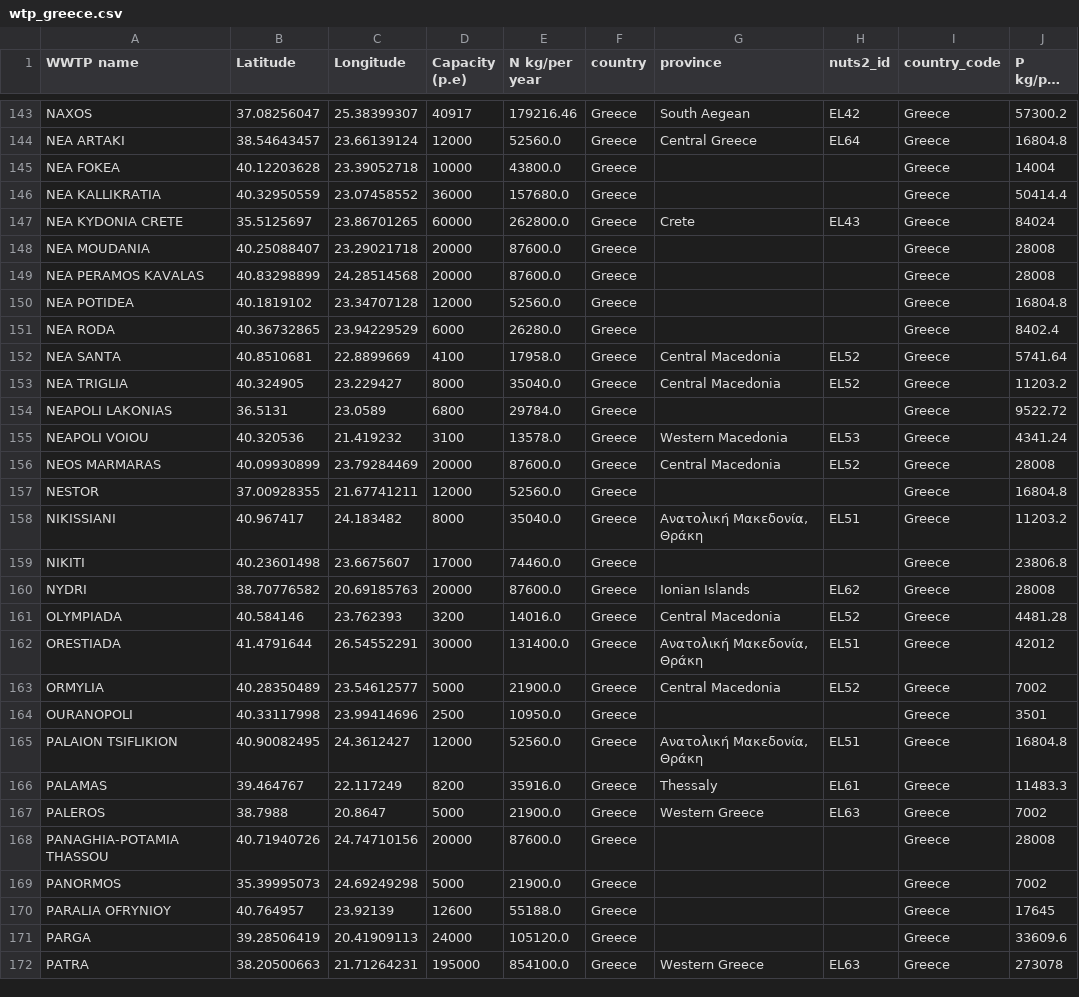
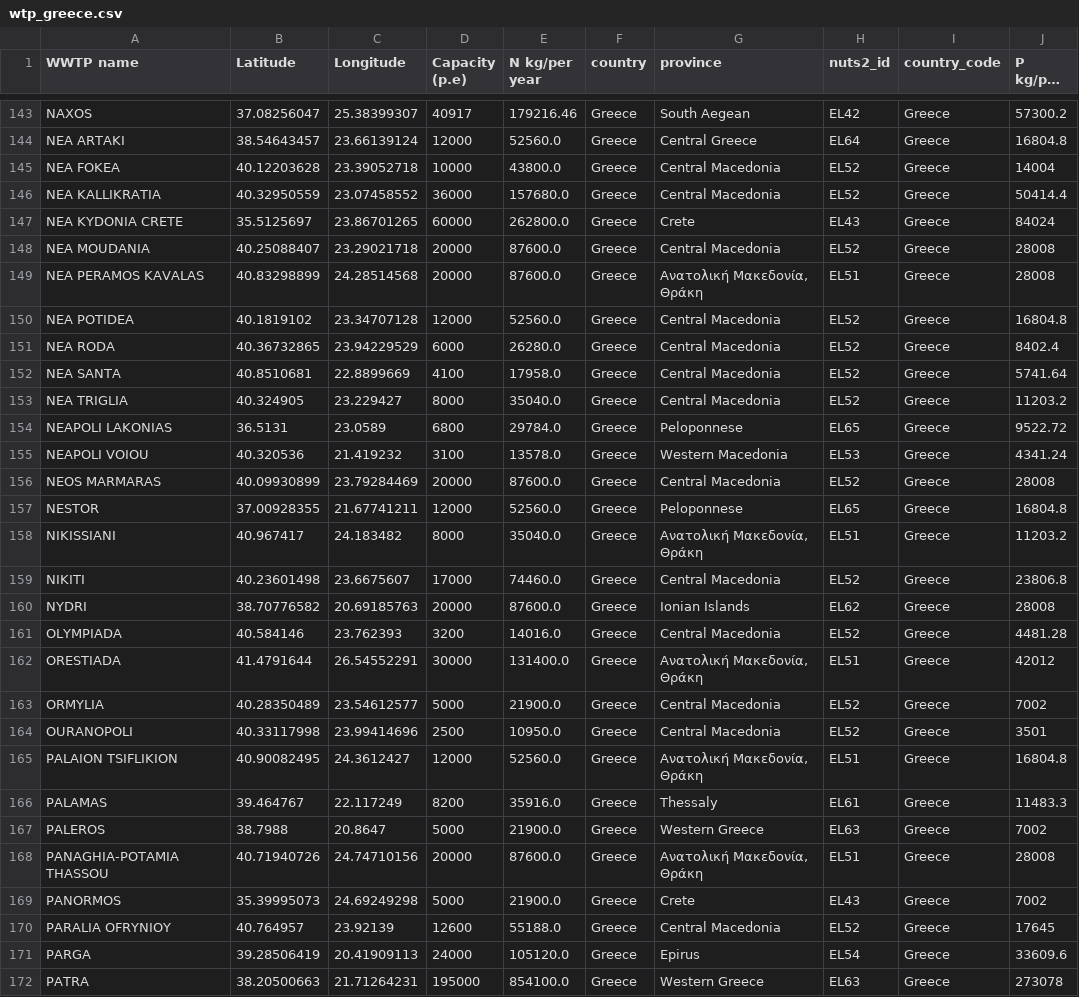
Before and after one commit to akshaymadapura11/P2G_2.1, a CSV file: public/data/wtp_greece.csv, drawn as a sheet; only a part is shown, gaps mark what is left out; long unchanged cells end in …; the diff covers the shown part only.

```diff
--- a/public/data/wtp_greece.csv
+++ b/public/data/wtp_greece.csv
@@ -144,17 +144,17 @@ NAXOS,37.08256047,25.38399307,40917,179216.46,Greece,South Aegean,EL42,Greece,57
 NEA ARTAKI,38.54643457,23.66139124,12000,52560.0,Greece,Central Greece,EL64,Greece,16804.8
-NEA FOKEA,40.12203628,23.39052718,10000,43800.0,Greece,,,Greece,14004
-NEA KALLIKRATIA,40.32950559,23.07458552,36000,157680.0,Greece,,,Greece,50414.4
+NEA FOKEA,40.12203628,23.39052718,10000,43800.0,Greece,Central Macedonia,EL52,Greece,14004
+NEA KALLIKRATIA,40.32950559,23.07458552,36000,157680.0,Greece,Central Macedonia,EL52,Greece,50414.4
 NEA KYDONIA CRETE,35.5125697,23.86701265,60000,262800.0,Greece,Crete,EL43,Greece,84024
-NEA MOUDANIA,40.25088407,23.29021718,20000,87600.0,Greece,,,Greece,28008
-NEA PERAMOS KAVALAS,40.83298899,24.28514568,20000,87600.0,Greece,,,Greece,28008
-NEA POTIDEA,40.1819102,23.34707128,12000,52560.0,Greece,,,Greece,16804.8
-NEA RODA,40.36732865,23.94229529,6000,26280.0,Greece,,,Greece,8402.4
+NEA MOUDANIA,40.25088407,23.29021718,20000,87600.0,Greece,Central Macedonia,EL52,Greece,28008
+NEA PERAMOS KAVALAS,40.83298899,24.28514568,20000,87600.0,Greece,"Aνατολική Μακεδονία, Θράκη",EL51,Greece,28008
+NEA POTIDEA,40.1819102,23.34707128,12000,52560.0,Greece,Central Macedonia,EL52,Greece,16804.8
+NEA RODA,40.36732865,23.94229529,6000,26280.0,Greece,Central Macedonia,EL52,Greece,8402.4
 NEA SANTA,40.8510681,22.8899669,4100,17958.0,Greece,Central Macedonia,EL52,Greece,5741.64
 NEA TRIGLIA,40.324905,23.229427,8000,35040.0,Greece,Central Macedonia,EL52,Greece,11203.2
-NEAPOLI LAKONIAS,36.5131,23.0589,6800,29784.0,Greece,,,Greece,9522.72
+NEAPOLI LAKONIAS,36.5131,23.0589,6800,29784.0,Greece,Peloponnese,EL65,Greece,9522.72
 NEAPOLI VOIOU,40.320536,21.419232,3100,13578.0,Greece,Western Macedonia,EL53,Greece,4341.24
 NEOS MARMARAS,40.09930899,23.79284469,20000,87600.0,Greece,Central Macedonia,EL52,Greece,28008
-NESTOR,37.00928355,21.67741211,12000,52560.0,Greece,,,Greece,16804.8
+NESTOR,37.00928355,21.67741211,12000,52560.0,Greece,Peloponnese,EL65,Greece,16804.8
 NIKISSIANI,40.967417,24.183482,8000,35040.0,Greece,"Aνατολική Μακεδονία, Θράκη",EL51,Greece,11203.2
-NIKITI,40.23601498,23.6675607,17000,74460.0,Greece,,,Greece,23806.8
+NIKITI,40.23601498,23.6675607,17000,74460.0,Greece,Central Macedonia,EL52,Greece,23806.8
 NYDRI,38.70776582,20.69185763,20000,87600.0,Greece,Ionian Islands,EL62,Greece,28008
@@ -163,3 +163,3 @@ ORESTIADA,41.4791644,26.54552291,30000,131400.0,Greece,"Aνατολική Μακ
 ORMYLIA,40.28350489,23.54612577,5000,21900.0,Greece,Central Macedonia,EL52,Greece,7002
-OURANOPOLI,40.33117998,23.99414696,2500,10950.0,Greece,,,Greece,3501
+OURANOPOLI,40.33117998,23.99414696,2500,10950.0,Greece,Central Macedonia,EL52,Greece,3501
 PALAION TSIFLIKION,40.90082495,24.3612427,12000,52560.0,Greece,"Aνατολική Μακεδονία, Θράκη",EL51,Greece,16804.8
@@ -167,6 +167,6 @@ PALAMAS,39.464767,22.117249,8200,35916.0,Greece,Thessaly,EL61,Greece,11483.3
 PALEROS,38.7988,20.8647,5000,21900.0,Greece,Western Greece,EL63,Greece,7002
-PANAGHIA-POTAMIA THASSOU,40.71940726,24.74710156,20000,87600.0,Greece,,,Greece,28008
-PANORMOS,35.39995073,24.69249298,5000,21900.0,Greece,,,Greece,7002
-PARALIA OFRYNIOY,40.764957,23.92139,12600,55188.0,Greece,,,Greece,17645
-PARGA,39.28506419,20.41909113,24000,105120.0,Greece,,,Greece,33609.6
+PANAGHIA-POTAMIA THASSOU,40.71940726,24.74710156,20000,87600.0,Greece,"Aνατολική Μακεδονία, Θράκη",EL51,Greece,28008
+PANORMOS,35.39995073,24.69249298,5000,21900.0,Greece,Crete,EL43,Greece,7002
+PARALIA OFRYNIOY,40.764957,23.92139,12600,55188.0,Greece,Central Macedonia,EL52,Greece,17645
+PARGA,39.28506419,20.41909113,24000,105120.0,Greece,Epirus,EL54,Greece,33609.6
 PATRA,38.20500663,21.71264231,195000,854100.0,Greece,Western Greece,EL63,Greece,273078
```
Also changed, not shown: 68 edited cells elsewhere in this file, public/data/wtp_france.csv, public/data/wtp_hungary.csv, 2 other files.
